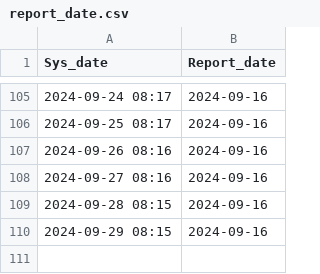
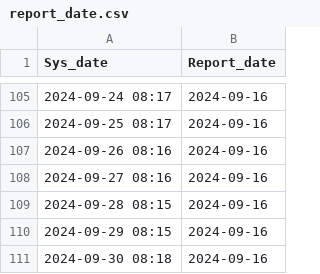
Before and after one commit to DengueGlobalObservatory/WHOGlobal-crawler, a CSV file: data/report_date.csv, drawn as a sheet; only a part is shown, gaps mark what is left out.

```diff
--- a/data/report_date.csv
+++ b/data/report_date.csv
@@ -110 +110,2 @@ Sys_date,Report_date
 2024-09-29 08:15,2024-09-16
+2024-09-30 08:18,2024-09-16
```
